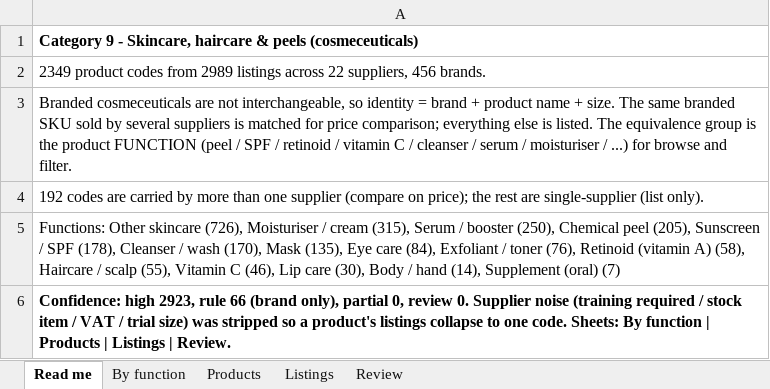
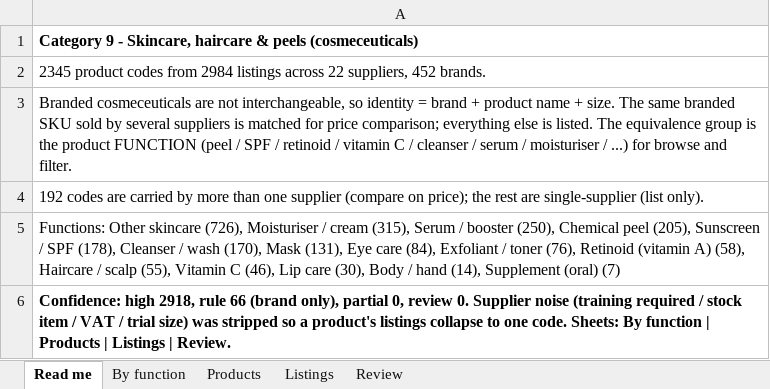
Before and after one commit to asghariresearcher1918-cyber/product-matching, an Excel workbook: output/category_09_skincare.xlsx, sheet Read me, drawn as a sheet; values as stored, in another font and other column widths than the file's, no borders; the diff names each change by its address in the sheet, - before the commit and + after, or states it on an @@ line.

```diff
--- a/output/category_09_skincare.xlsx (sheet Read me)
+++ b/output/category_09_skincare.xlsx (sheet Read me)
-A2: 2349 product codes from 2989 listings across 22 suppliers, 456 brands.
+A2: 2345 product codes from 2984 listings across 22 suppliers, 452 brands.
-A5: …(170), Mask (135), Eye care…
+A5: …(170), Mask (131), Eye care…
-A6: Confidence: high 2923, rule 66…
+A6: Confidence: high 2918, rule 66…
```
Also changed, not shown: sheet Listings, sheet Products, sheet By function, output/category_11_consumables.xlsx, output/master_catalogue.xlsx, 15 other files.
